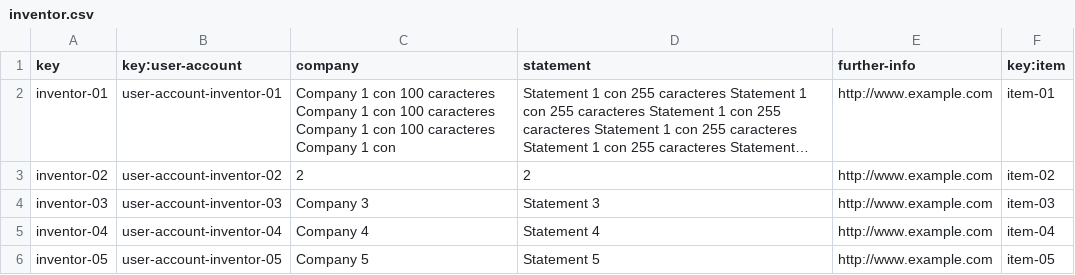
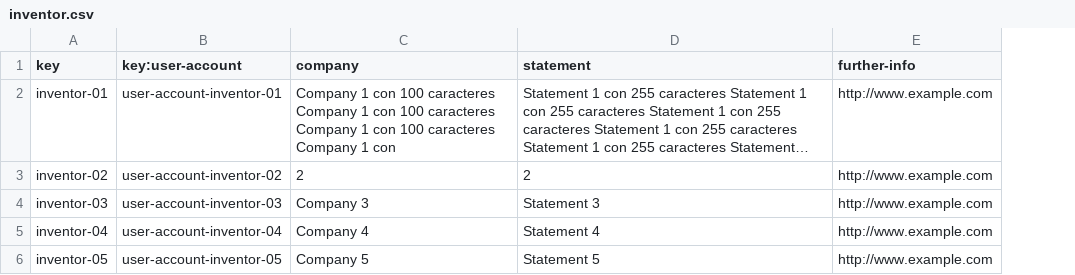
Before and after one commit to adrleogom/Acme-One, a CSV file: src/main/webapp/WEB-INF/resources/sample-data/inventor.csv, drawn as a sheet; long unchanged cells end in …; the diff names each change by its address in the sheet, - before the commit and + after, or states it on an @@ line.

```diff
--- a/src/main/webapp/WEB-INF/resources/sample-data/inventor.csv
+++ b/src/main/webapp/WEB-INF/resources/sample-data/inventor.csv
-column F (key:item), rows 2-6: item-01 | item-02 | item-03 | item-04 | item-05
```
Also changed, not shown: src/main/webapp/WEB-INF/resources/sample-data/item.csv, 5 other files.
